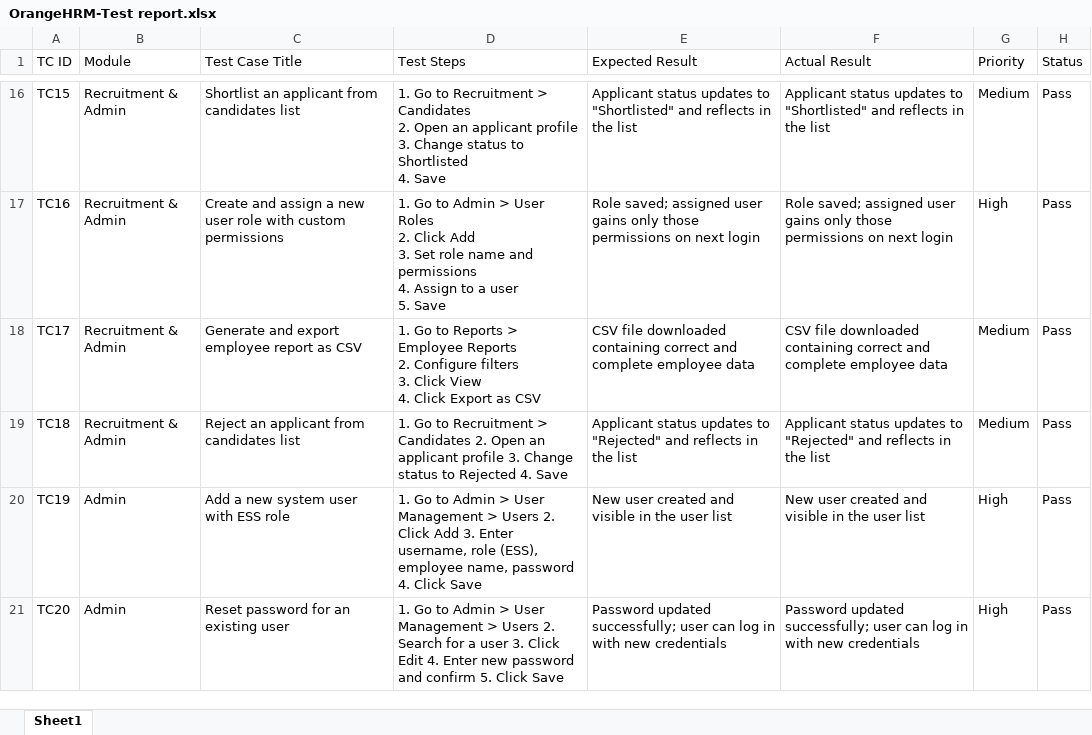
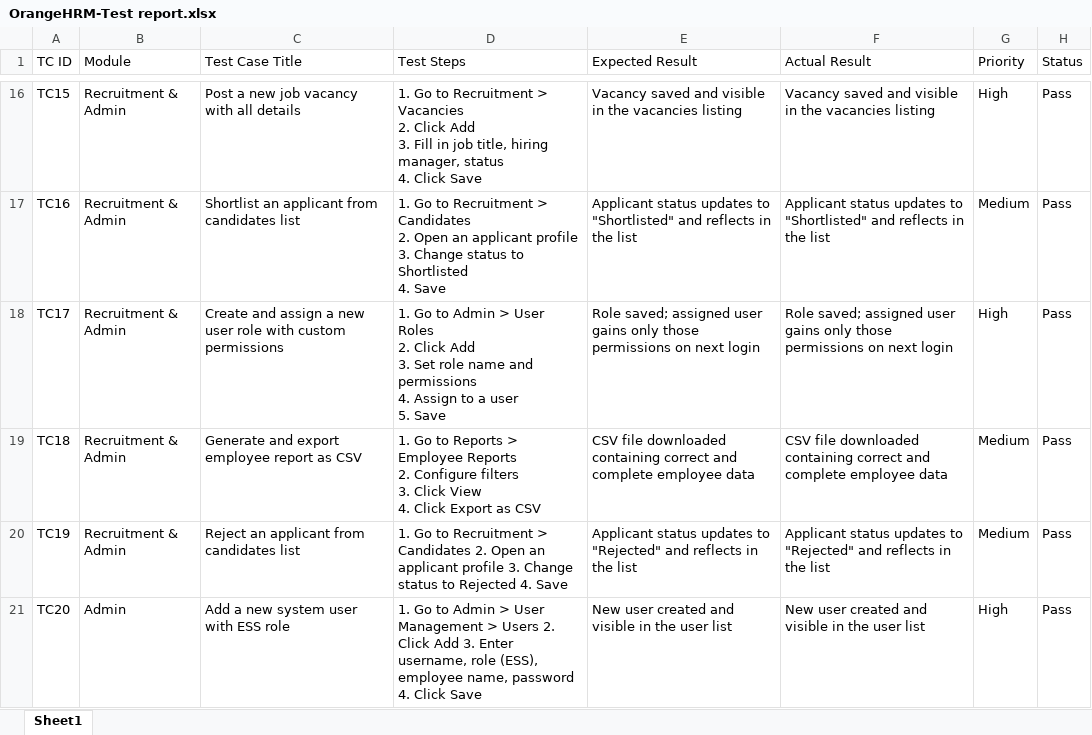
Before and after one commit to z-onu/manual-testing-portfolio, an Excel workbook: Test-Execution-Reports/OrangeHRM-Test report.xlsx, sheet Sheet1, drawn as a sheet; only a part is shown, gaps mark what is left out; values as stored, in another font and other column widths than the file's, no cell formats; ↵ is a line break in a cell; the diff covers the shown part only; the diff names each change by its address in the sheet, - before the commit and + after, or states it on an @@ line.

```diff
--- a/Test-Execution-Reports/OrangeHRM-Test report.xlsx (sheet Sheet1)
+++ b/Test-Execution-Reports/OrangeHRM-Test report.xlsx (sheet Sheet1)
-C16 (Test Case Title): Shortlist an applicant from candidates list
+C16 (Test Case Title): Post a new job vacancy with all details
-D16 (Test Steps): …Recruitment > Candidates ↵ 2. Open an applicant profile ↵ 3. Change status to Shortlisted ↵ 4. Save
+D16 (Test Steps): …Recruitment > Vacancies ↵ 2. Click Add ↵ 3. Fill in job title, hiring manager, status ↵ 4. Click Save
-E16 (Expected Result): Applicant status updates to "Shortlisted" and reflects in the list
+E16 (Expected Result): Vacancy saved and visible in the vacancies listing
-F16 (Actual Result): Applicant status updates to "Shortlisted" and reflects in the list
+F16 (Actual Result): Vacancy saved and visible in the vacancies listing
-G16 (Priority): Medium
+G16 (Priority): High
-C17 (Test Case Title): Create and assign a new user role with custom permissions
+C17 (Test Case Title): Shortlist an applicant from candidates list
-D17 (Test Steps): …Go to Admin > User Roles ↵ 2. Click Add ↵ 3. Set role name and permissions ↵ 4. Assign to a user ↵ 5. Save
+D17 (Test Steps): …Go to Recruitment > Candidates ↵ 2. Open an applicant profile ↵ 3. Change status to Shortlisted ↵ 4. Save
-E17 (Expected Result): Role saved; assigned user gains only those permissions on next login
+E17 (Expected Result): Applicant status updates to "Shortlisted" and reflects in the list
-F17 (Actual Result): Role saved; assigned user gains only those permissions on next login
+F17 (Actual Result): Applicant status updates to "Shortlisted" and reflects in the list
-G17 (Priority): High
+G17 (Priority): Medium
-C18 (Test Case Title): Generate and export employee report as CSV
+C18 (Test Case Title): Create and assign a new user role with custom permissions
-D18 (Test Steps): …Go to Reports > Employee Reports ↵ 2. Configure filters ↵ 3. Click View ↵ 4. Click Export as CSV
+D18 (Test Steps): …Go to Admin > User Roles ↵ 2. Click Add ↵ 3. Set role name and permissions ↵ 4. Assign to a user ↵ 5. Save
-E18 (Expected Result): CSV file downloaded containing correct and complete employee data
+E18 (Expected Result): Role saved; assigned user gains only those permissions on next login
-F18 (Actual Result): CSV file downloaded containing correct and complete employee data
+F18 (Actual Result): Role saved; assigned user gains only those permissions on next login
-G18 (Priority): Medium
+G18 (Priority): High
-C19 (Test Case Title): Reject an applicant from candidates list
+C19 (Test Case Title): Generate and export employee report as CSV
-D19 (Test Steps): …Go to Recruitment > Candidates 2. Open an applicant profile 3. Change status to Rejected 4. Save
+D19 (Test Steps): …Go to Reports > Employee Reports ↵ 2. Configure filters ↵ 3. Click View ↵ 4. Click Export as CSV
-E19 (Expected Result): Applicant status updates to "Rejected" and reflects in the list
+E19 (Expected Result): CSV file downloaded containing correct and complete employee data
-F19 (Actual Result): Applicant status updates to "Rejected" and reflects in the list
+F19 (Actual Result): CSV file downloaded containing correct and complete employee data
-B20 (Module): Admin
+B20 (Module): Recruitment & Admin
-C20 (Test Case Title): Add a new system user with ESS role
+C20 (Test Case Title): Reject an applicant from candidates list
-D20 (Test Steps): …Go to Admin > User Management > Users 2. Click Add 3. Enter username, role (ESS), employee name, password 4. Click Save
+D20 (Test Steps): …Go to Recruitment > Candidates 2. Open an applicant profile 3. Change status to Rejected 4. Save
-E20 (Expected Result): New user created and visible in the user list
+E20 (Expected Result): Applicant status updates to "Rejected" and reflects in the list
-F20 (Actual Result): New user created and visible in the user list
+F20 (Actual Result): Applicant status updates to "Rejected" and reflects in the list
-G20 (Priority): High
+G20 (Priority): Medium
-C21 (Test Case Title): Reset password for an existing user
+C21 (Test Case Title): Add a new system user with ESS role
-D21 (Test Steps): …Users 2. Search for a user 3. Click Edit 4. Enter new password and confirm 5. Click Save
+D21 (Test Steps): …Users 2. Click Add 3. Enter username, role (ESS), employee name, password 4. Click Save
-E21 (Expected Result): Password updated successfully; user can log in with new credentials
+E21 (Expected Result): New user created and visible in the user list
-F21 (Actual Result): Password updated successfully; user can log in with new credentials
+F21 (Actual Result): New user created and visible in the user list
```
Also changed, not shown: 1 added row and 56 edited cells elsewhere in this sheet, cell formats.
